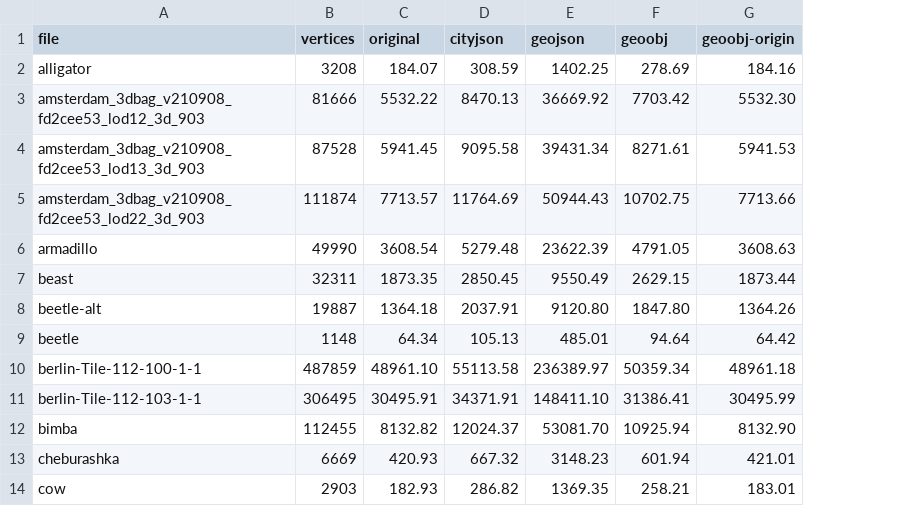
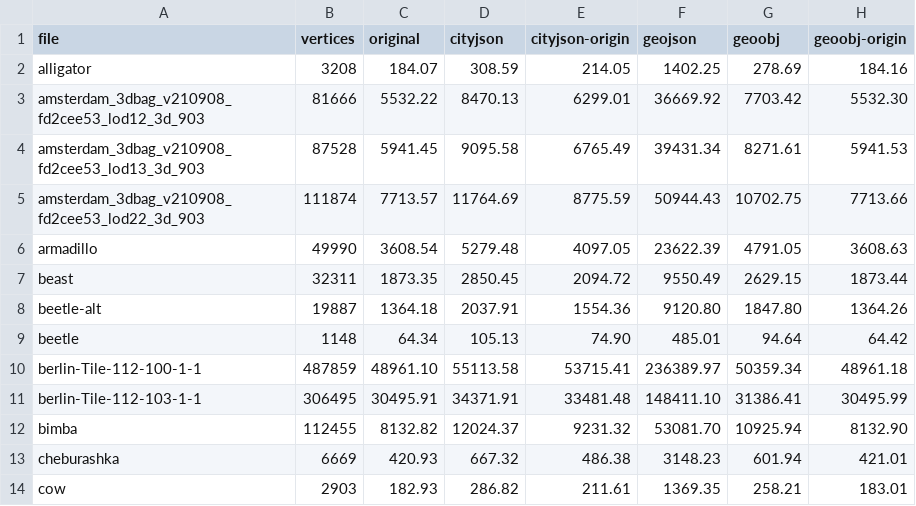
Before and after one commit to FHOOEAIST/geofiles, a CSV file: result.csv, drawn as a sheet; only a part is shown; the diff names each change by its address in the sheet, - before the commit and + after, or states it on an @@ line.

```diff
--- a/result.csv
+++ b/result.csv
+column E (cityjson-origin), rows 2-14: 214.05 | 6299.01 | 6765.49 | 8775.59 | 4097.05 | 2094.72 | 1554.36 | 74.90 | 53715.41 | 33481.48 | 9231.32 | 486.38 | 211.61
```
Also changed, not shown: 3 other files.
